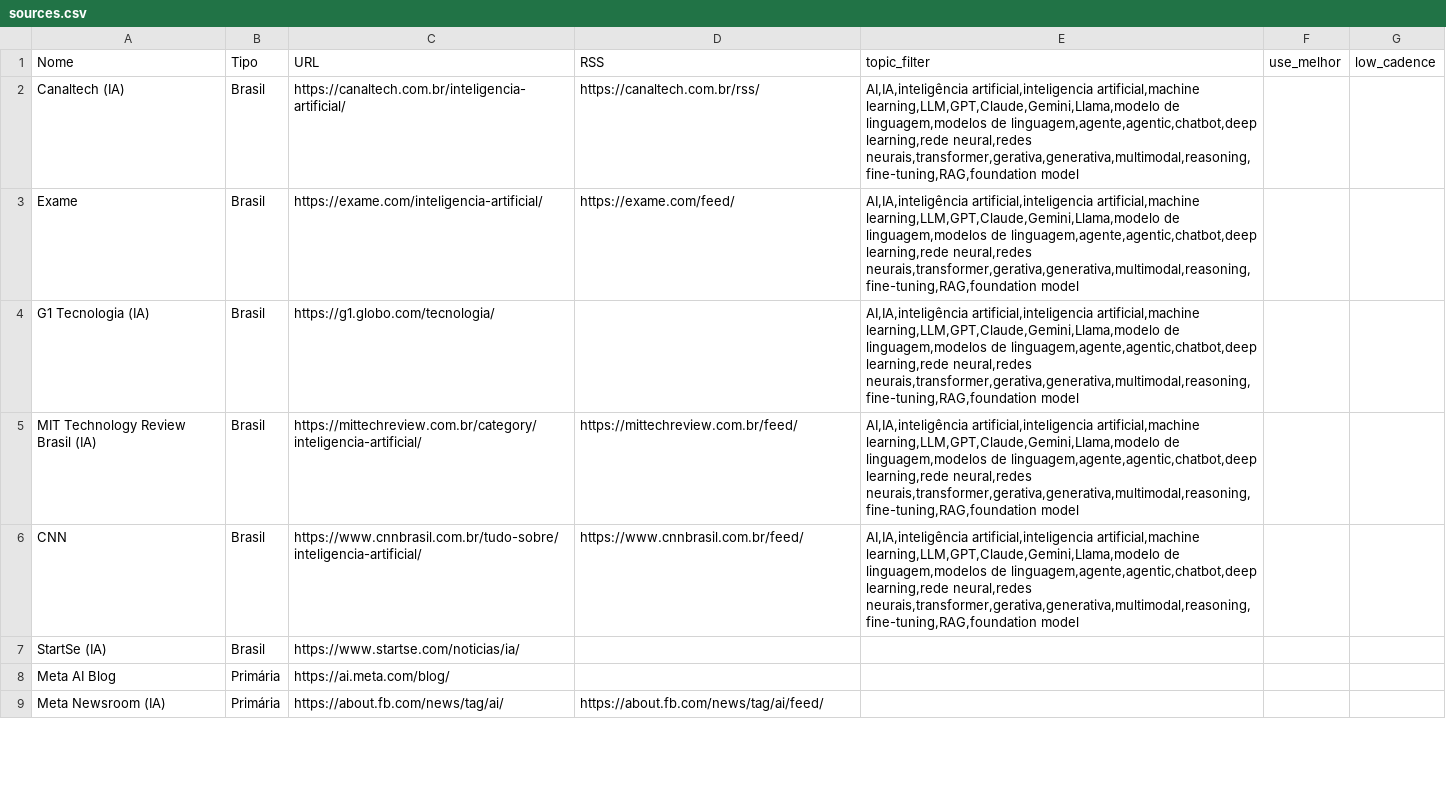
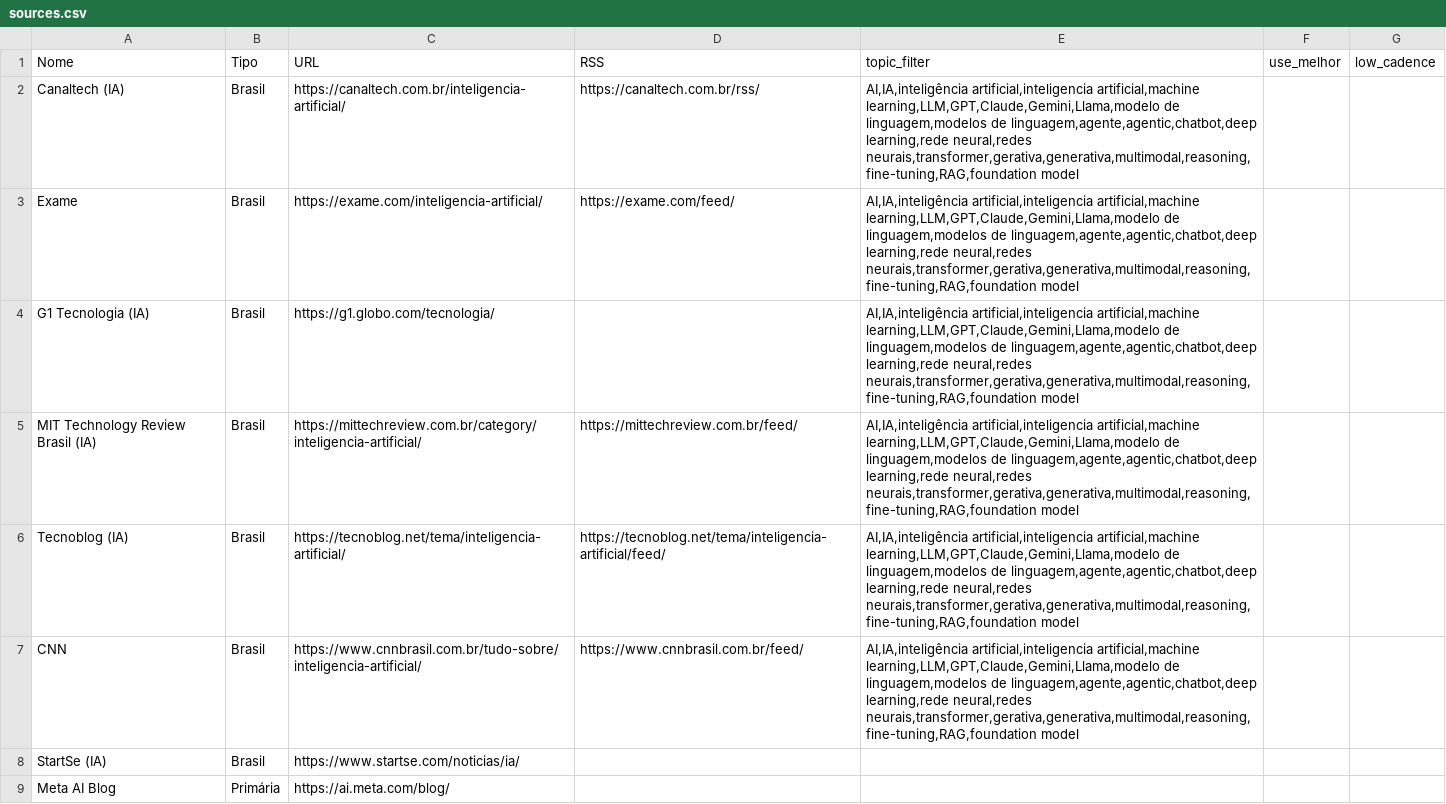
Before and after one commit to vjpixel/diaria-studio, a CSV file: seed/sources.csv, drawn as a sheet; only a part is shown; the shorter side is filled out with more unchanged rows.

```diff
--- a/seed/sources.csv
+++ b/seed/sources.csv
@@ -5,2 +5,3 @@ G1 Tecnologia (IA),Brasil,https://g1.globo.com/tecnologia/,,"AI,IA,inteligência
 MIT Technology Review Brasil (IA),Brasil,https://mittechreview.com.br/category/inteligencia-artificial/,https://mittechreview.com.br/feed/,"AI,IA,inteligência artificial,inteligencia artificial,machine learning,LLM,GPT,Claude,Gemini,Llama,modelo de linguagem,modelos de linguagem,agente,agentic,chatbot,deep learning,rede neural,redes neurais,transformer,gerativa,generativa,multimodal,reasoning,fine-tuning,RAG,foundation model",
+Tecnoblog (IA),Brasil,https://tecnoblog.net/tema/inteligencia-artificial/,https://tecnoblog.net/tema/inteligencia-artificial/feed/,"AI,IA,inteligência artificial,inteligencia artificial,machine learning,LLM,GPT,Claude,Gemini,Llama,modelo de linguagem,modelos de linguagem,agente,agentic,chatbot,deep learning,rede neural,redes neurais,transformer,gerativa,generativa,multimodal,reasoning,fine-tuning,RAG,foundation model",
 CNN,Brasil,https://www.cnnbrasil.com.br/tudo-sobre/inteligencia-artificial/,https://www.cnnbrasil.com.br/feed/,"AI,IA,inteligência artificial,inteligencia artificial,machine learning,LLM,GPT,Claude,Gemini,Llama,modelo de linguagem,modelos de linguagem,agente,agentic,chatbot,deep learning,rede neural,redes neurais,transformer,gerativa,generativa,multimodal,reasoning,fine-tuning,RAG,foundation model",
```
Also changed, not shown: 9 other files.
